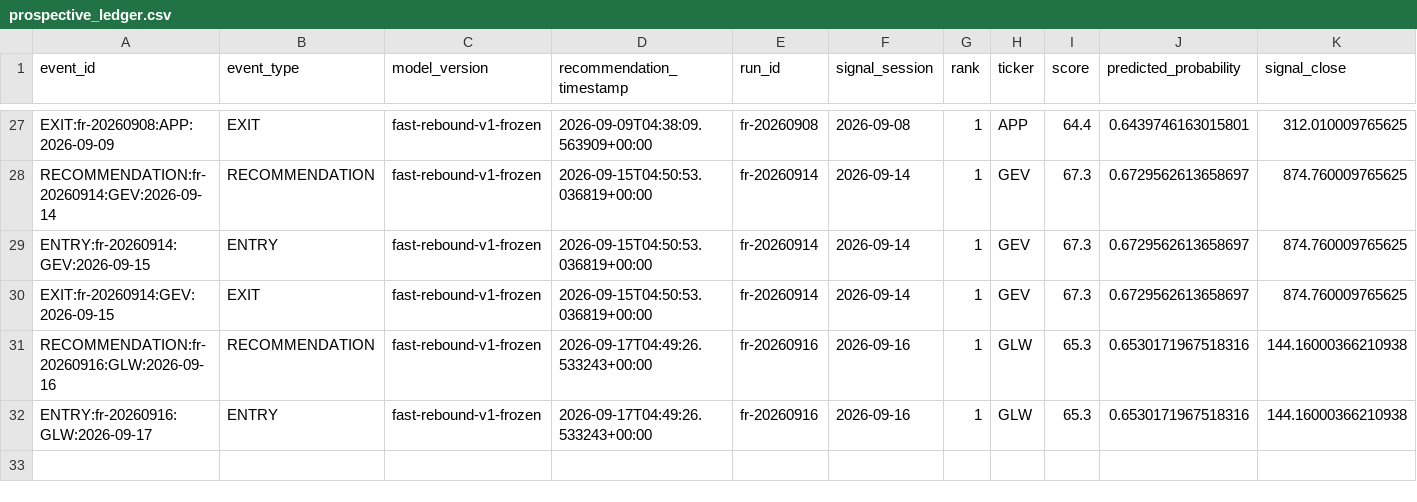
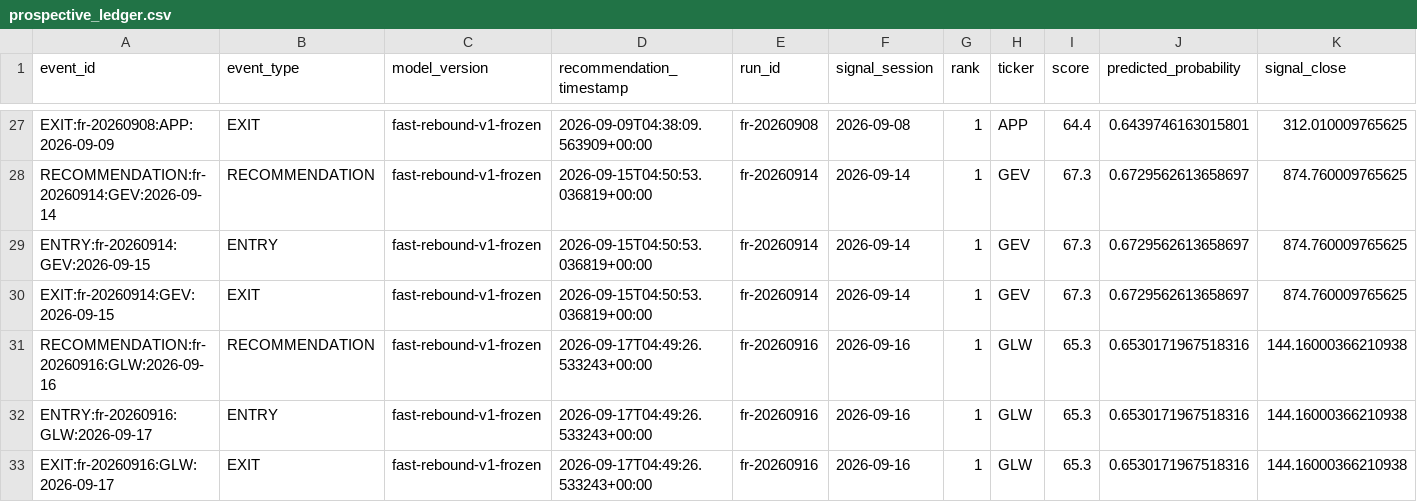
Before and after one commit to ankurjha83/fast-rebound-scanner, a CSV file: state/prospective_ledger.csv, drawn as a sheet; only a part is shown, gaps mark what is left out; rows hold the shown columns only; the diff names each change by its address in the sheet, - before the commit and + after, or states it on an @@ line.

Commit message:
chore: persist Fast Rebound state [skip ci]

```diff
--- a/state/prospective_ledger.csv
+++ b/state/prospective_ledger.csv
+row 33: EXIT:fr-20260916:GLW:2026-09-17 | EXIT | fast-rebound-v1-frozen | 2026-09-17T04:49:26.533243+00:00 | fr-20260916 | 2026-09-16 | 1 | GLW | 65.3 | 0.6530171967518316 | 144.16000366210938
```
Also changed, not shown: state/prospective_equity.csv, 4 other files.
